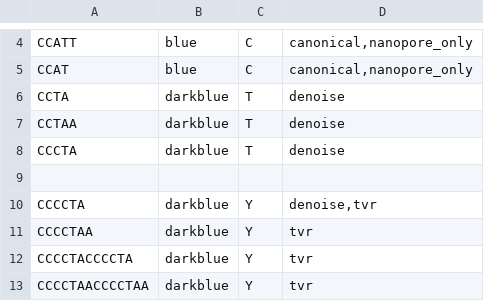
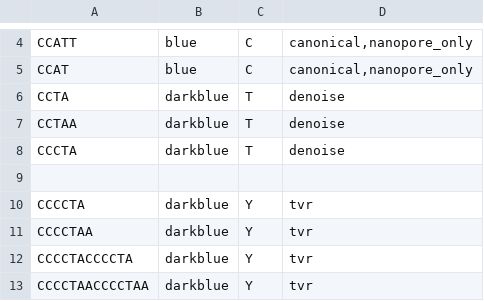
Before and after one commit to zstephens/telogator2, a TSV file: resources/kmers.tsv, drawn as a sheet; only a part is shown, gaps mark what is left out.

```diff
--- a/resources/kmers.tsv
+++ b/resources/kmers.tsv
@@ -9,3 +9,3 @@ CCCTA	darkblue	T	denoise
 
-CCCCTA	darkblue	Y	denoise,tvr
+CCCCTA	darkblue	Y	tvr
 CCCCTAA	darkblue	Y	tvr
```
Also changed, not shown: 2 other files.
